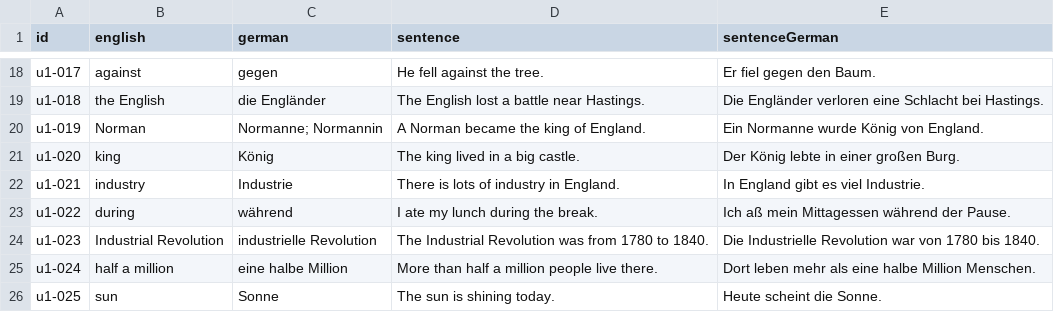
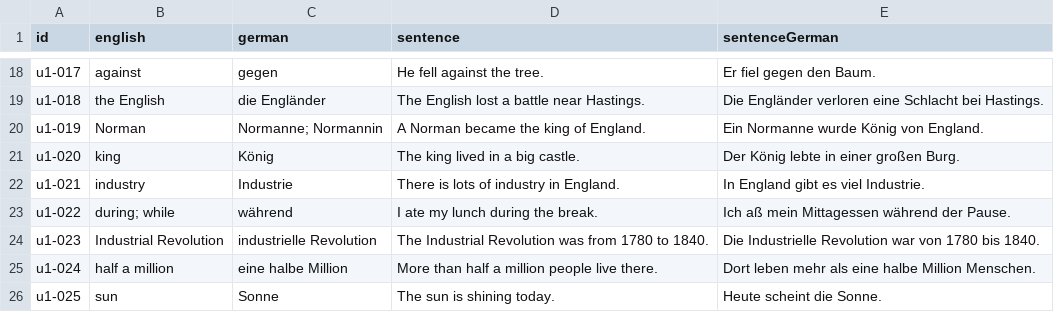
Before and after one commit to 7h2mvkm5ry-droid/englisch-vokabeltrainer, a CSV file: data/aktuell.csv, drawn as a sheet; only a part is shown, gaps mark what is left out.

```diff
--- a/data/aktuell.csv
+++ b/data/aktuell.csv
@@ -22,3 +22,3 @@ u1-020;king;König;The king lived in a big castle.;Der König lebte in einer gro
 u1-021;industry;Industrie;There is lots of industry in England.;In England gibt es viel Industrie.
-u1-022;during;während;I ate my lunch during the break.;Ich aß mein Mittagessen während der Pause.
+u1-022;"during; while";während;I ate my lunch during the break.;Ich aß mein Mittagessen während der Pause.
 u1-023;Industrial Revolution;industrielle Revolution;The Industrial Revolution was from 1780 to 1840.;Die Industrielle Revolution war von 1780 bis 1840.
```
Also changed, not shown: data/gesamt.csv, 2 other files.
